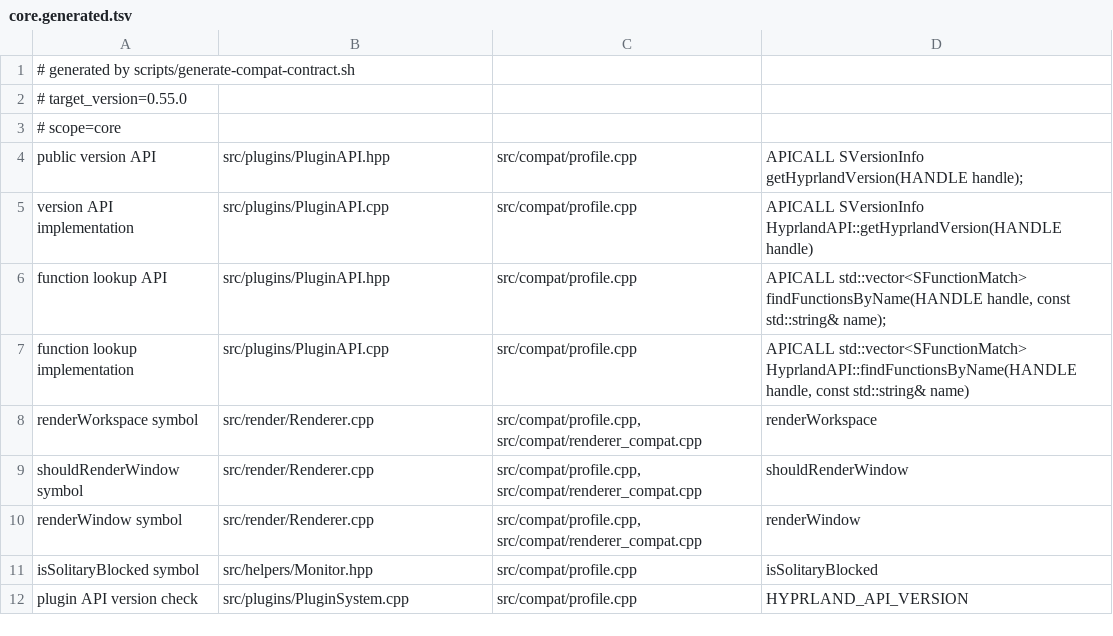
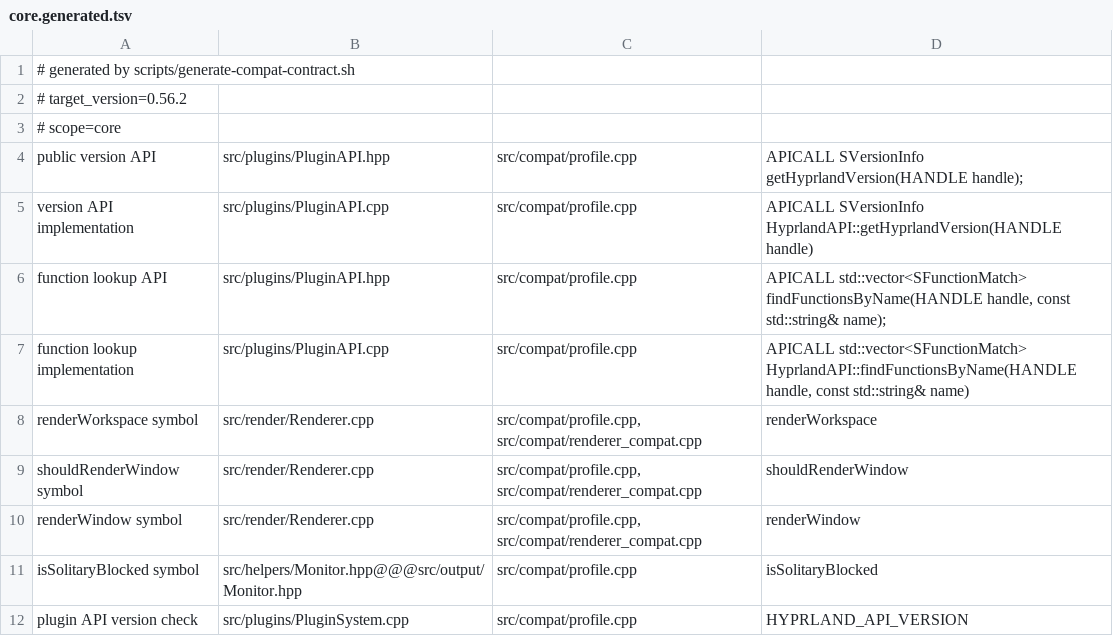
Before and after one commit to douglas/hyprtasking, a TSV file: scripts/contracts/core.generated.tsv, drawn as a sheet.

```diff
--- a/scripts/contracts/core.generated.tsv
+++ b/scripts/contracts/core.generated.tsv
@@ -1,3 +1,3 @@
 # generated by scripts/generate-compat-contract.sh
-# target_version=0.55.0
+# target_version=0.56.2
 # scope=core
@@ -10,3 +10,3 @@ shouldRenderWindow symbol	src/render/Renderer.cpp	src/compat/profile.cpp, src/co
 renderWindow symbol	src/render/Renderer.cpp	src/compat/profile.cpp, src/compat/renderer_compat.cpp	renderWindow
-isSolitaryBlocked symbol	src/helpers/Monitor.hpp	src/compat/profile.cpp	isSolitaryBlocked
+isSolitaryBlocked symbol	src/helpers/Monitor.hpp@@@src/output/Monitor.hpp	src/compat/profile.cpp	isSolitaryBlocked
 plugin API version check	src/plugins/PluginSystem.cpp	src/compat/profile.cpp	HYPRLAND_API_VERSION
```
Also changed, not shown: scripts/contracts/surface.generated.tsv, 18 other files.
